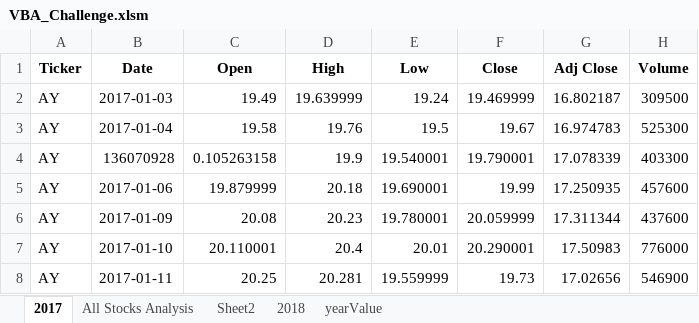
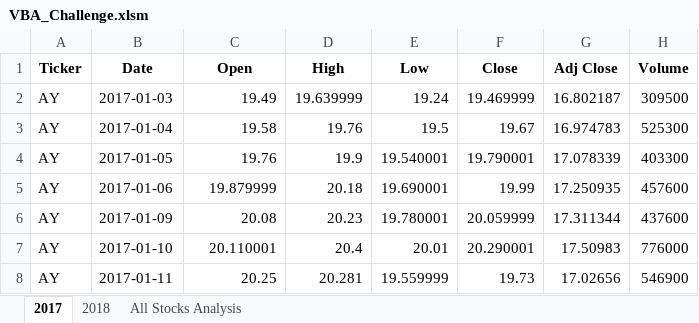
Before and after one commit to elhamamini/Stock-Analysis, an Excel workbook: VBA_Challenge.xlsm, sheet 2017, drawn as a sheet; only a part is shown; values as stored, in another font and other column widths than the file's, no borders; the diff names each change by its address in the sheet, - before the commit and + after, or states it on an @@ line.

```diff
--- a/VBA_Challenge.xlsm (sheet 2017)
+++ b/VBA_Challenge.xlsm (sheet 2017)
-sheet tab: Sheet2
-sheet tab: yearValue
@@ sheet tab order changed: 2017 | 2018 | All Stocks Analysis @@
-B4 (Date): 136070928
+B4 (Date): 2017-01-05
-C4 (Open): 0.105263158
+C4 (Open): 19.76
```
Also changed, not shown: sheet All Stocks Analysis, sheet 2018, 7 other files.
